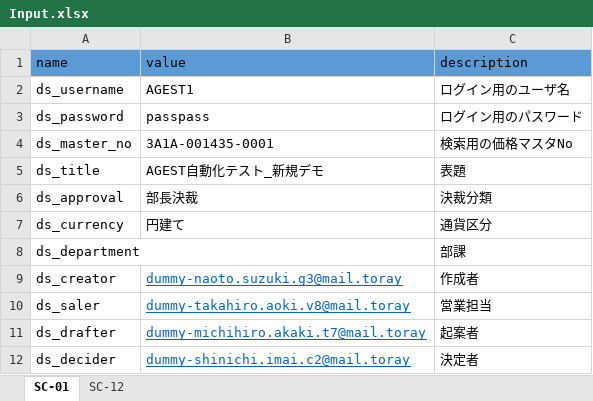
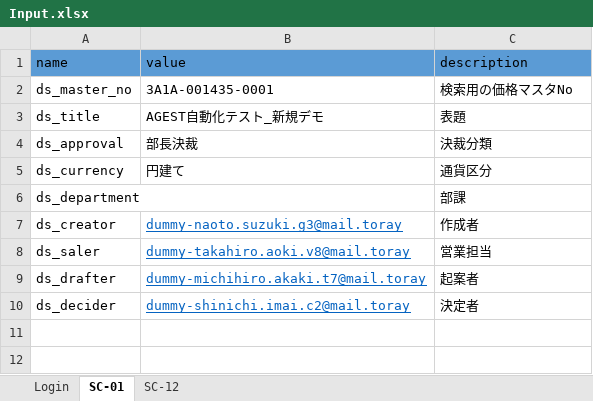
Before and after one commit to hoathanhdao/-, an Excel workbook: Input.xlsx, sheet SC-01, drawn as a sheet; values as stored, in another font and other column widths than the file's, no borders; the diff names each change by its address in the sheet, - before the commit and + after, or states it on an @@ line.

```diff
--- a/Input.xlsx (sheet SC-01)
+++ b/Input.xlsx (sheet SC-01)
+sheet tab: Login
-row 2: ds_username | AGEST1 | ログイン用のユーザ名
-row 3: ds_password | passpass | ログイン用のパスワード
```
